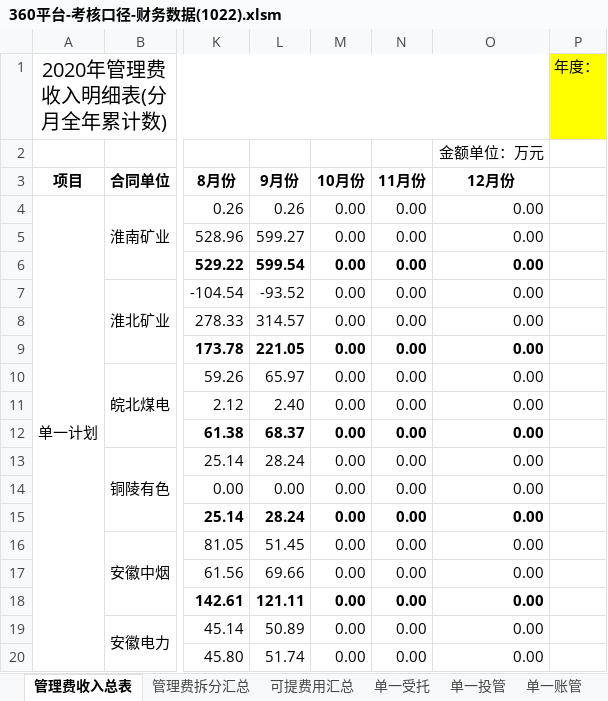
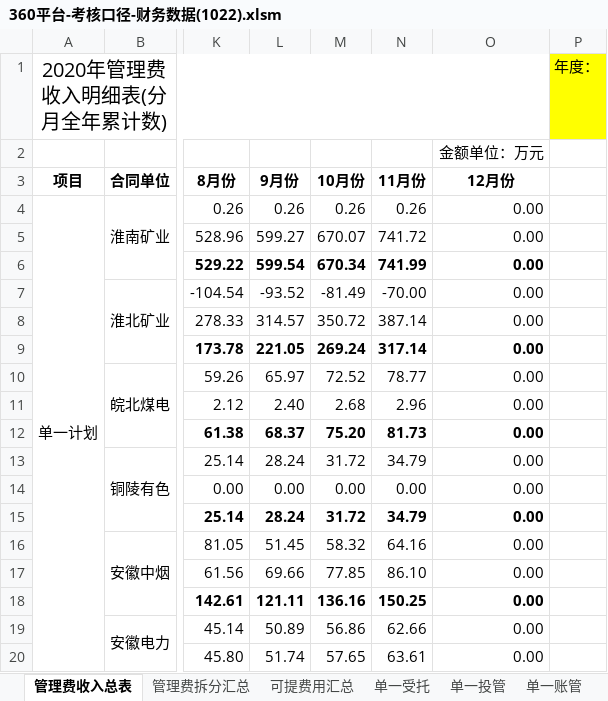
Before and after one commit to VB6Hobbyst7/CLPCworks, an Excel workbook: EXCEL_VBA_FILES/360平台-考核口径-财务数据(1022).xlsm, sheet 管理费收入总表, drawn as a sheet; only a part is shown, gaps mark what is left out; values as stored, in another font and other column widths than the file's, no borders; the diff covers the shown part only; the diff names each change by its address in the sheet, - before the commit and + after, or states it on an @@ line.

```diff
--- a/EXCEL_VBA_FILES/360平台-考核口径-财务数据(1022).xlsm (sheet 管理费收入总表)
+++ b/EXCEL_VBA_FILES/360平台-考核口径-财务数据(1022).xlsm (sheet 管理费收入总表)
-M4 (10月份): 0.00
+M4 (10月份): 0.26
-N4 (11月份): 0.00
+N4 (11月份): 0.26
-M5 (10月份): 0.00
+M5 (10月份): 670.07
-N5 (11月份): 0.00
+N5 (11月份): 741.72
-M6 (10月份): 0.00
+M6 (10月份): 670.34
-N6 (11月份): 0.00
+N6 (11月份): 741.99
-M7 (10月份): 0.00
+M7 (10月份): -81.49
-N7 (11月份): 0.00
+N7 (11月份): -70.00
-M8 (10月份): 0.00
+M8 (10月份): 350.72
-N8 (11月份): 0.00
+N8 (11月份): 387.14
-M9 (10月份): 0.00
+M9 (10月份): 269.24
-N9 (11月份): 0.00
+N9 (11月份): 317.14
-M10 (10月份): 0.00
+M10 (10月份): 72.52
-N10 (11月份): 0.00
+N10 (11月份): 78.77
-M11 (10月份): 0.00
+M11 (10月份): 2.68
-N11 (11月份): 0.00
+N11 (11月份): 2.96
-M12 (10月份): 0.00
+M12 (10月份): 75.20
-N12 (11月份): 0.00
+N12 (11月份): 81.73
-M13 (10月份): 0.00
+M13 (10月份): 31.72
-N13 (11月份): 0.00
+N13 (11月份): 34.79
-M15 (10月份): 0.00
+M15 (10月份): 31.72
-N15 (11月份): 0.00
+N15 (11月份): 34.79
-M16 (10月份): 0.00
+M16 (10月份): 58.32
-N16 (11月份): 0.00
+N16 (11月份): 64.16
-M17 (10月份): 0.00
+M17 (10月份): 77.85
-N17 (11月份): 0.00
+N17 (11月份): 86.10
-M18 (10月份): 0.00
+M18 (10月份): 136.16
-N18 (11月份): 0.00
+N18 (11月份): 150.25
-M19 (10月份): 0.00
+M19 (10月份): 56.86
-N19 (11月份): 0.00
+N19 (11月份): 62.66
-M20 (10月份): 0.00
+M20 (10月份): 57.65
-N20 (11月份): 0.00
+N20 (11月份): 63.61
```
Also changed, not shown: 40 edited cells elsewhere in this sheet, sheet 职业年金投资管理费, sheet 职业年金受托管理费, sheet 单一投管, sheet 集合计划, sheet 单一受托, sheet 管理费收入分月表, 4 more sheets, 15 other files.
